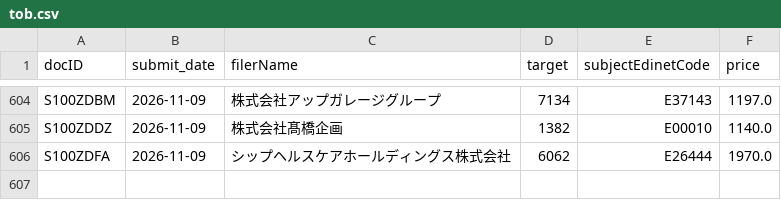
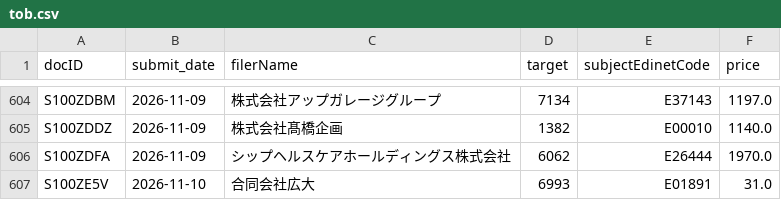
Before and after one commit to harashin96/BAKUHANE_KABU, a CSV file: data/edinet/tob.csv, drawn as a sheet; only a part is shown, gaps mark what is left out.

```diff
--- a/data/edinet/tob.csv
+++ b/data/edinet/tob.csv
@@ -606 +606,2 @@ S100ZDDZ,2026-11-09,株式会社髙橋企画,1382,E00010,1140.0
 S100ZDFA,2026-11-09,シップヘルスケアホールディングス株式会社,6062,E26444,1970.0
+S100ZE5V,2026-11-10,合同会社広大,6993,E01891,31.0
```
Also changed, not shown: reports/rank_history.csv, reports/shadow_picks.csv, 8 other files.
